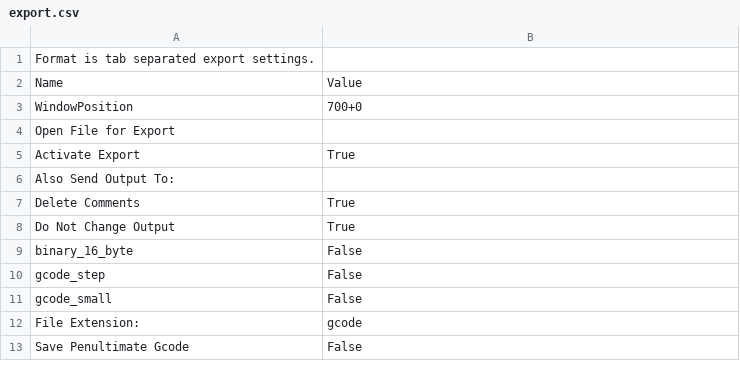
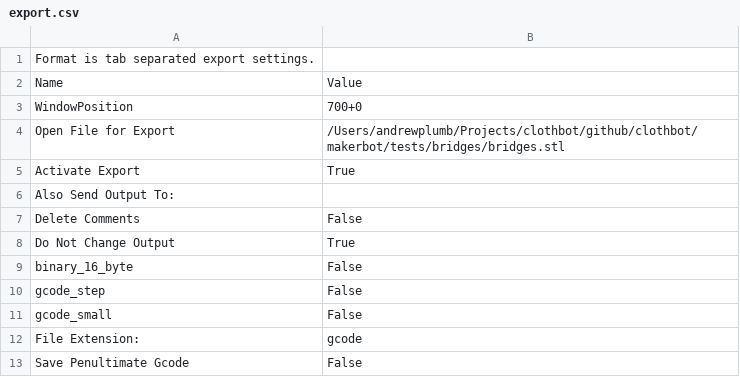
Before and after one commit to clothbot/DotSkeinforge, a CSV file: skeinforge_live_settings/profiles/extrusion/ABS/export.csv, drawn as a sheet.

```diff
--- a/skeinforge_live_settings/profiles/extrusion/ABS/export.csv
+++ b/skeinforge_live_settings/profiles/extrusion/ABS/export.csv
@@ -3,6 +3,6 @@ Name                          	Value
 WindowPosition	700+0
-Open File for Export	
+Open File for Export	/Users/andrewplumb/Projects/clothbot/github/clothbot/makerbot/tests/bridges/bridges.stl
 Activate Export	True
 Also Send Output To:	
-Delete Comments	True
+Delete Comments	False
 Do Not Change Output	True
```
Also changed, not shown: skeinforge_live_settings/profiles/skeinforge_craft.csv, 23 other files.
